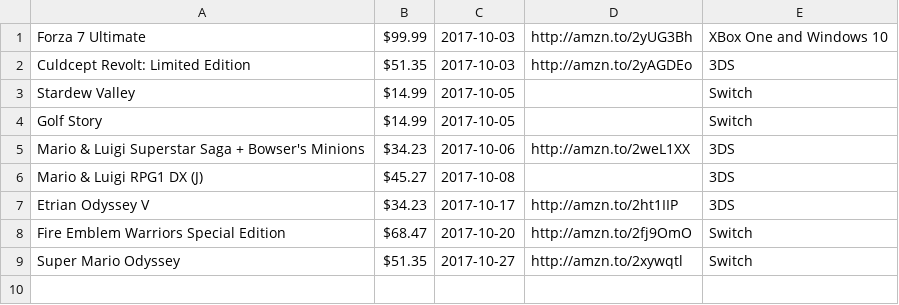
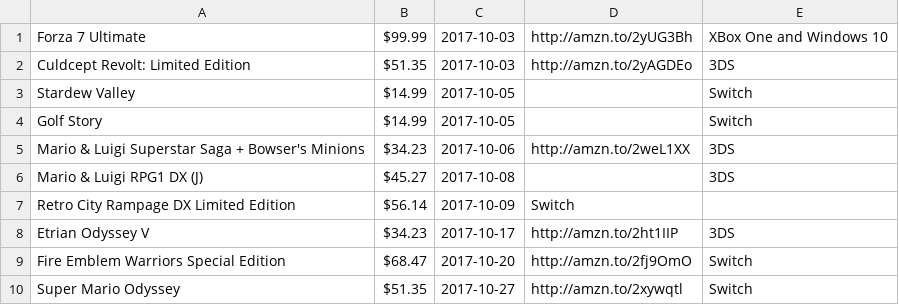
Before and after one commit to miserablepoorandbroke/VideoGamesMakeMeBroke, a CSV file: 2017-10.csv, drawn as a sheet; the diff names each change by its address in the sheet, - before the commit and + after, or states it on an @@ line.

Commit message:
Update 2017-10.csv

```diff
--- a/2017-10.csv
+++ b/2017-10.csv
+row 7: Retro City Rampage DX Limited Edition | $56.14 | 2017-10-09 | Switch
```
